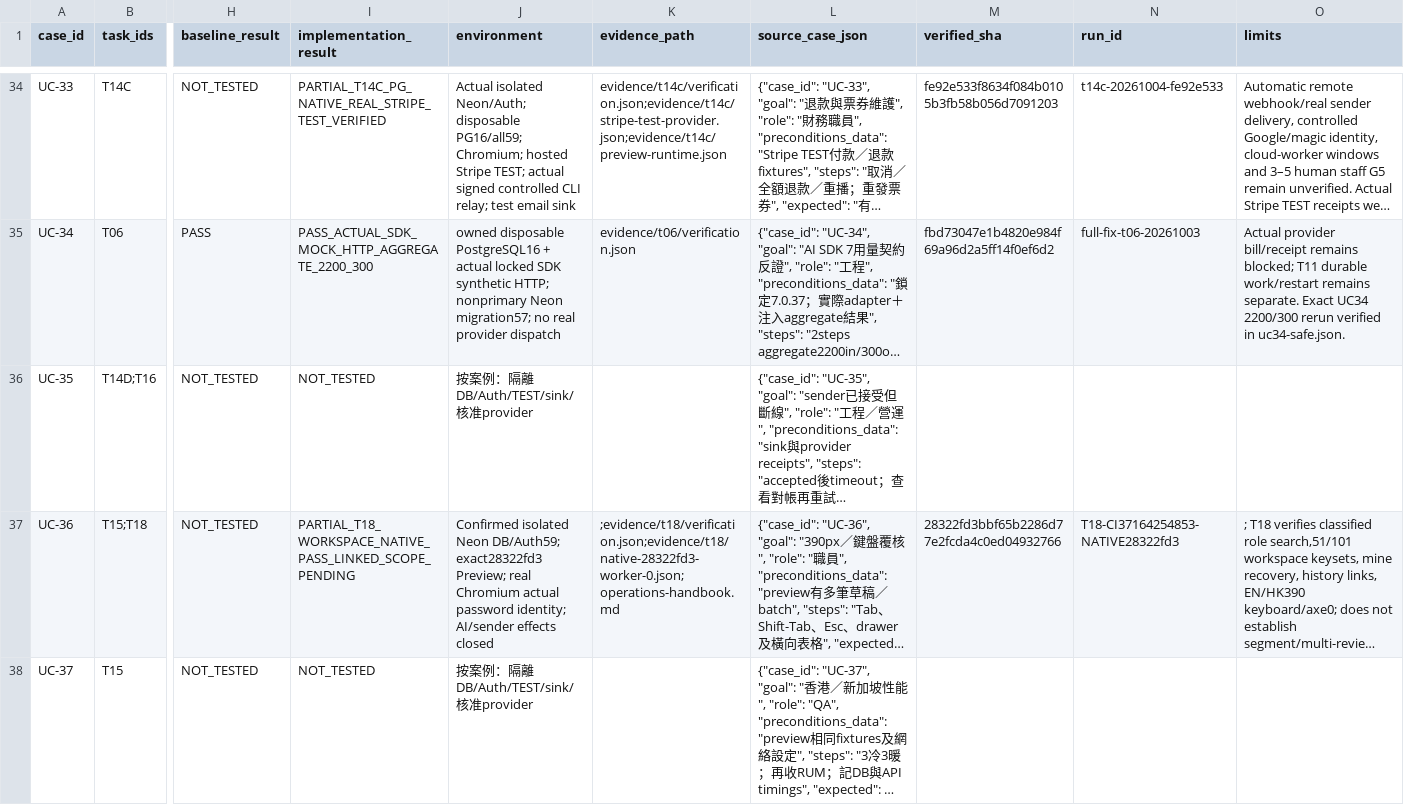
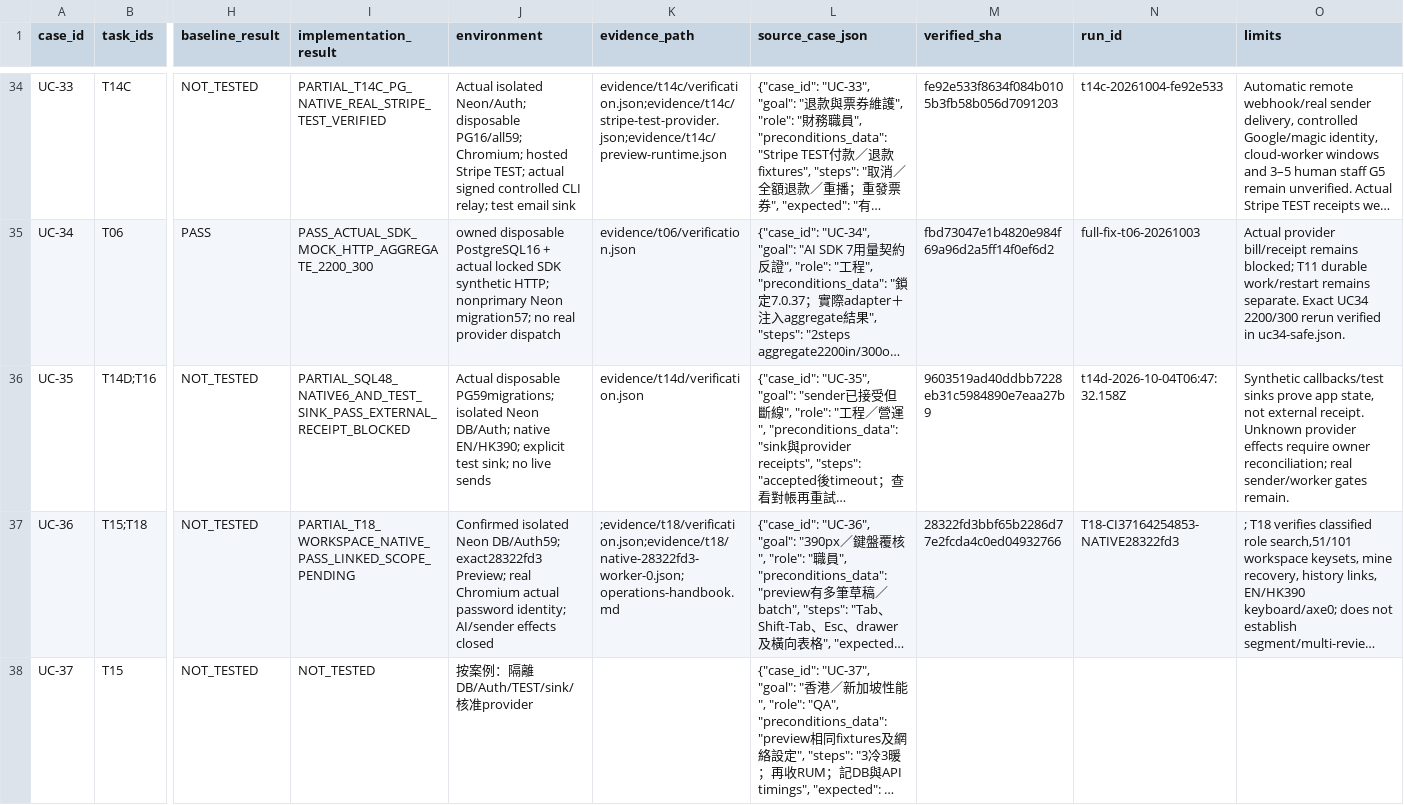
Before and after one commit to YNWAforever/hkwtia, a CSV file: docs/audits/hkwtia-2026-10-03-full-fix/acceptance.csv, drawn as a sheet; only a part is shown, gaps mark what is left out; long unchanged cells end in …; the diff covers the shown part only; the diff names each change by its address in the sheet, - before the commit and + after, or states it on an @@ line.

```diff
--- a/docs/audits/hkwtia-2026-10-03-full-fix/acceptance.csv
+++ b/docs/audits/hkwtia-2026-10-03-full-fix/acceptance.csv
-I36 (implementation_result): NOT_TESTED
+I36 (implementation_result): PARTIAL_SQL48_NATIVE6_AND_TEST_SINK_PASS_EXTERNAL_RECEIPT_BLOCKED
-J36 (environment): 按案例：隔離DB/Auth/TEST/sink/核准provider
+J36 (environment): Actual disposable PG59migrations; isolated Neon DB/Auth; native EN/HK390; explicit test sink; no live sends
-K36 (evidence_path): (empty)
+K36 (evidence_path): evidence/t14d/verification.json
-M36 (verified_sha): (empty)
+M36 (verified_sha): 9603519ad40ddbb7228eb31c5984890e7eaa27b9
-N36 (run_id): (empty)
+N36 (run_id): t14d-2026-10-04T06:47:32.158Z
-O36 (limits): (empty)
+O36 (limits): Synthetic callbacks/test sinks prove app state, not external receipt. Unknown provider effects require owner reconciliation; real sender/worker gates remain.
```
Also changed, not shown: 18 edited cells elsewhere in this file, docs/audits/hkwtia-2026-10-03-full-fix/status.csv, docs/audits/hkwtia-2026-10-03-full-fix/tasks.csv, 45 other files.
